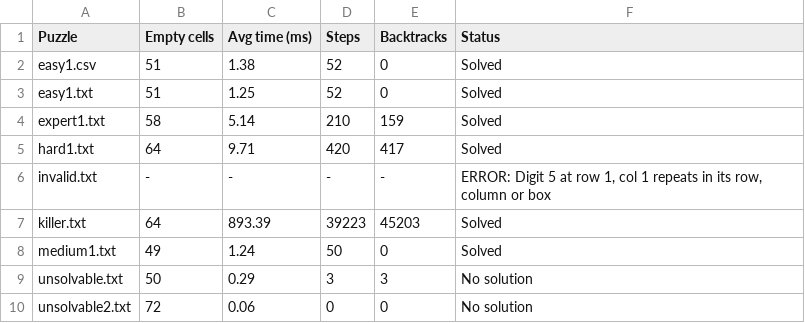
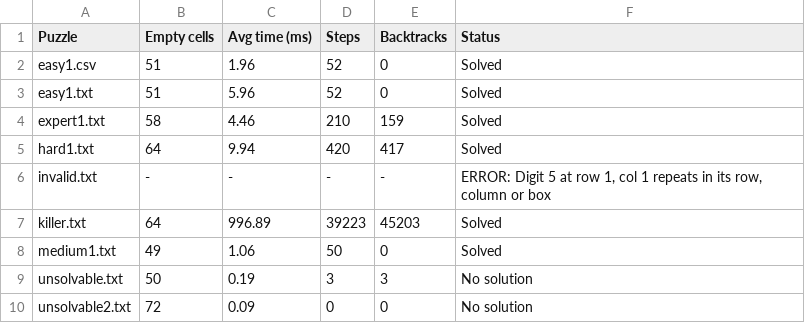
Before and after one commit to pearlin-in/ai-cw, a CSV file: Sudoku/results.csv, drawn as a sheet.

```diff
--- a/Sudoku/results.csv
+++ b/Sudoku/results.csv
@@ -1,10 +1,10 @@
 Puzzle,Empty cells,Avg time (ms),Steps,Backtracks,Status
-easy1.csv,51,1.38,52,0,Solved
-easy1.txt,51,1.25,52,0,Solved
-expert1.txt,58,5.14,210,159,Solved
-hard1.txt,64,9.71,420,417,Solved
+easy1.csv,51,1.96,52,0,Solved
+easy1.txt,51,5.96,52,0,Solved
+expert1.txt,58,4.46,210,159,Solved
+hard1.txt,64,9.94,420,417,Solved
 invalid.txt,-,-,-,-,"ERROR: Digit 5 at row 1, col 1 repeats in its row, column or box"
-killer.txt,64,893.39,39223,45203,Solved
-medium1.txt,49,1.24,50,0,Solved
-unsolvable.txt,50,0.29,3,3,No solution
-unsolvable2.txt,72,0.06,0,0,No solution
+killer.txt,64,996.89,39223,45203,Solved
+medium1.txt,49,1.06,50,0,Solved
+unsolvable.txt,50,0.19,3,3,No solution
+unsolvable2.txt,72,0.09,0,0,No solution
```
Also changed, not shown: Sudoku/comparison.csv.
